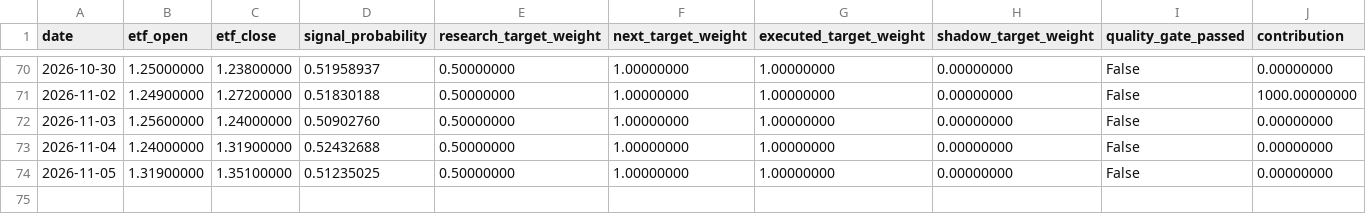
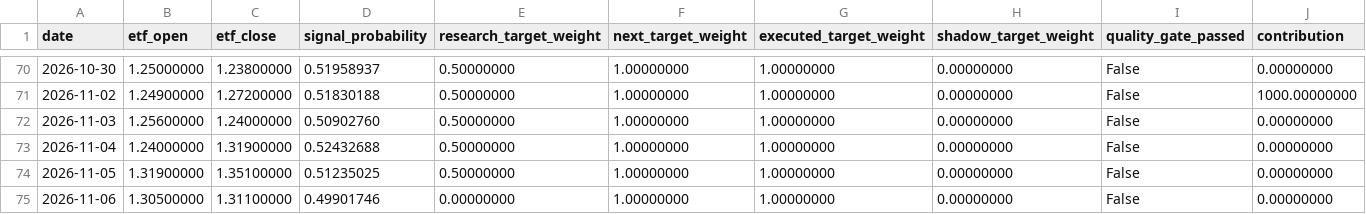
Before and after one commit to GCUeason/robot-quant, a CSV file: data/portfolio_history.csv, drawn as a sheet; only a part is shown, gaps mark what is left out; rows hold the shown columns only; the diff names each change by its address in the sheet, - before the commit and + after, or states it on an @@ line.

```diff
--- a/data/portfolio_history.csv
+++ b/data/portfolio_history.csv
+row 75: 2026-11-06 | 1.30500000 | 1.31100000 | 0.49901746 | 0.00000000 | 1.00000000 | 1.00000000 | 0.00000000 | False | 0.00000000
```
Also changed, not shown: data/robot_chain_history.csv, 6 other files.
